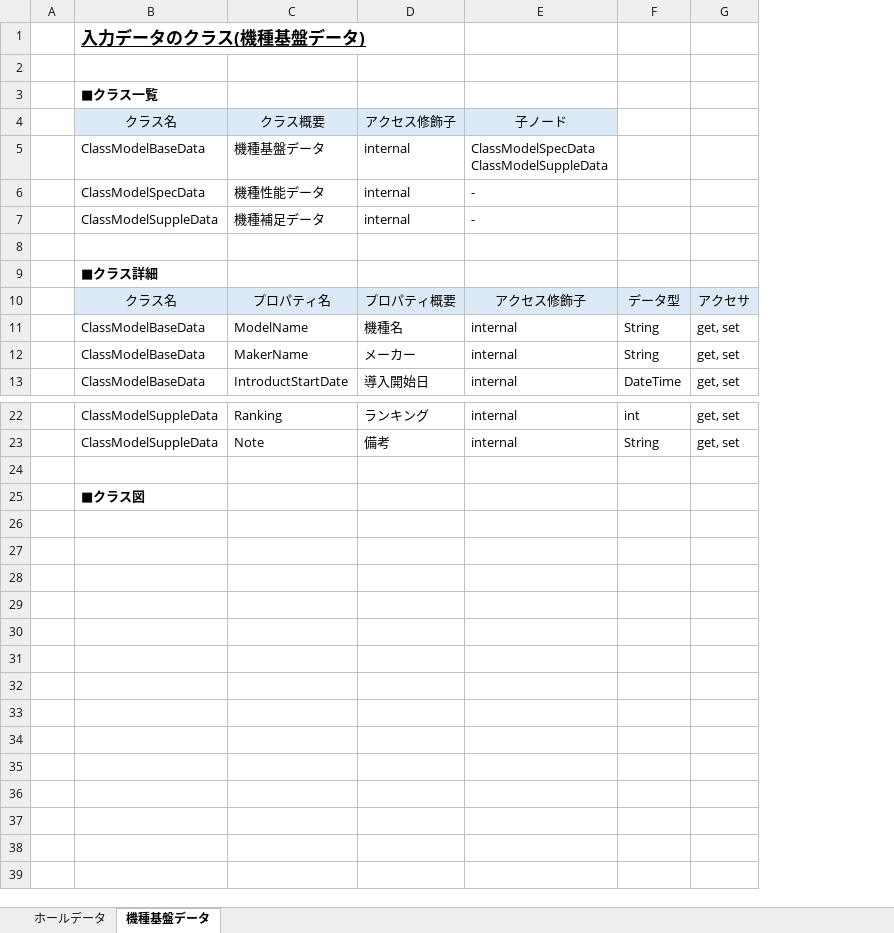
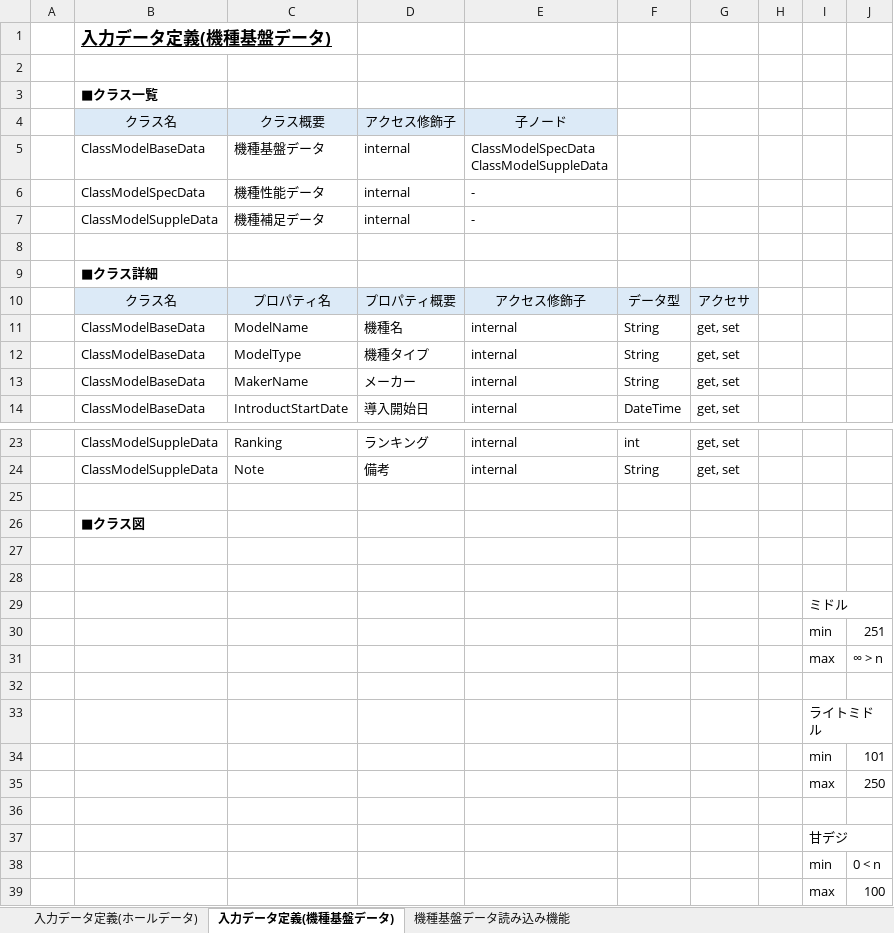
Before and after one commit to Takehiro1033/ExpSimulator, an Excel workbook: ExpSimulator/DataSheets/3.詳細設計/ExpSimulator_詳細設計書_入力データ.xlsx, sheet 入力データ定義(機種基盤データ), drawn as a sheet; only a part is shown, gaps mark what is left out; values as stored, in another font and other column widths than the file's, no borders; charts and pictures not drawn; the diff names each change by its address in the sheet, - before the commit and + after, or states it on an @@ line.

```diff
--- a/ExpSimulator/DataSheets/3.詳細設計/ExpSimulator_詳細設計書_入力データ.xlsx (sheet 入力データ定義(機種基盤データ))
+++ b/ExpSimulator/DataSheets/3.詳細設計/ExpSimulator_詳細設計書_入力データ.xlsx (sheet 入力データ定義(機種基盤データ))
-sheet tab: ホールデータ
+sheet tab: 入力データ定義(ホールデータ)
-sheet tab: 機種基盤データ
+sheet tab: 入力データ定義(機種基盤データ)
+sheet tab: 機種基盤データ読み込み機能
+column H, empty
+column I, empty
+column J, empty
-B1: 入力データのクラス(機種基盤データ)
+B1: 入力データ定義(機種基盤データ)
+row 12:  | ClassModelBaseData | ModelType | 機種タイプ | internal | String | get, set
+row 27: (empty)
+row 28: (empty)
+row 29:  |  |  |  |  |  |  |  | ミドル
+row 30:  |  |  |  |  |  |  |  | min | 251
+row 31:  |  |  |  |  |  |  |  | max | ∞ > n
+row 32: (empty)
+row 33:  |  |  |  |  |  |  |  | ライトミドル
+row 34:  |  |  |  |  |  |  |  | min | 101
+row 35:  |  |  |  |  |  |  |  | max | 250
+row 36: (empty)
+row 37:  |  |  |  |  |  |  |  | 甘デジ
+row 38:  |  |  |  |  |  |  |  | min | 0 < n
+row 39:  |  |  |  |  |  |  |  | max | 100
```
Also changed, not shown: sheet 入力データ定義(ホールデータ), charts or pictures, 6 other files.
